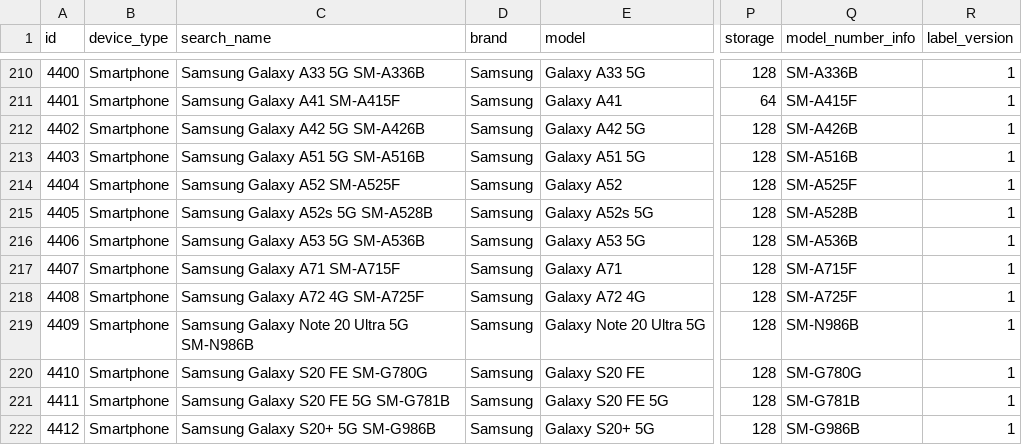
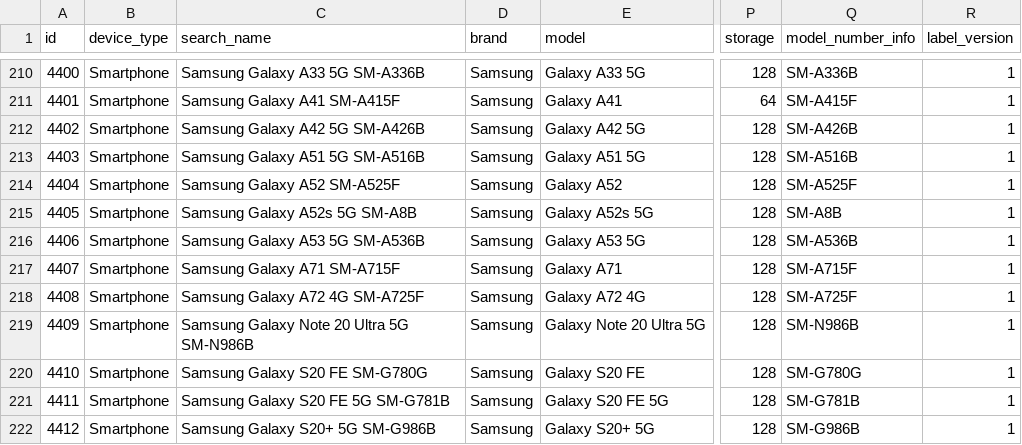
Before and after one commit to ghayth-farhat99/device_detection_without_51degrees, a CSV file: devices.csv, drawn as a sheet; only a part is shown, gaps mark what is left out; the diff names each change by its address in the sheet, - before the commit and + after, or states it on an @@ line.

Commit message:
Update devices.csv

```diff
--- a/devices.csv
+++ b/devices.csv
-C215 (search_name): Samsung Galaxy A52s 5G SM-A528B
+C215 (search_name): Samsung Galaxy A52s 5G SM-A8B
-Q215 (model_number_info): SM-A528B
+Q215 (model_number_info): SM-A8B
```
